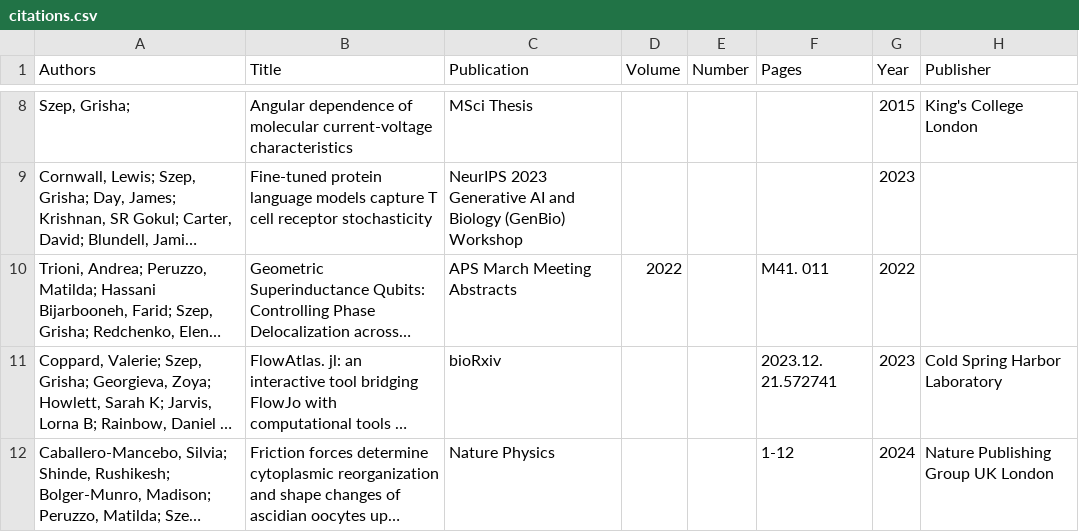
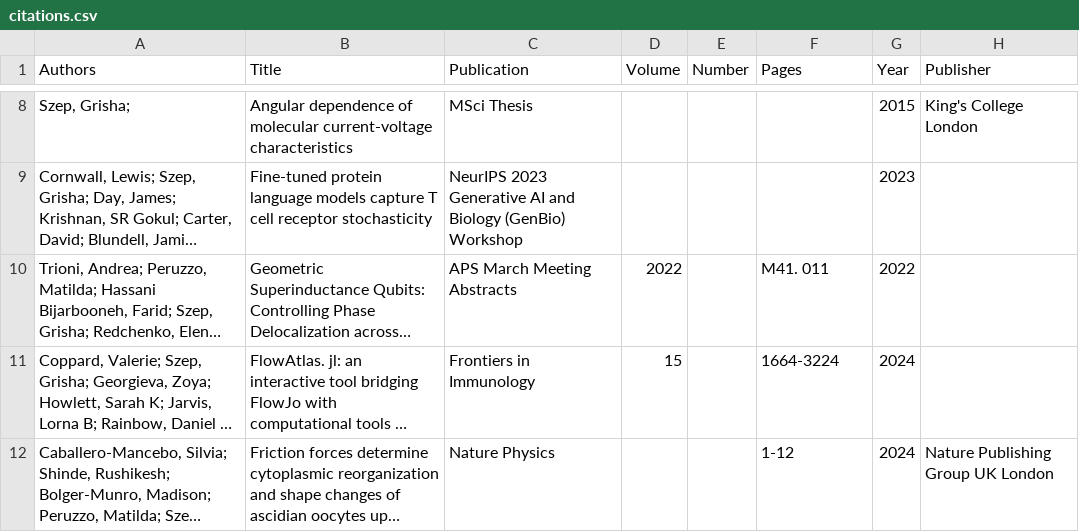
Before and after one commit to gszep/gszep.github.io, a CSV file: _data/citations.csv, drawn as a sheet; only a part is shown, gaps mark what is left out; long unchanged cells end in …; the diff names each change by its address in the sheet, - before the commit and + after, or states it on an @@ line.

Commit message:
update FlowAtlas.jl citation

```diff
--- a/_data/citations.csv
+++ b/_data/citations.csv
-C11 (Publication): bioRxiv
+C11 (Publication): Frontiers in Immunology
-D11 (Volume): (empty)
+D11 (Volume): 15
-F11 (Pages): 2023.12. 21.572741
+F11 (Pages): 1664-3224
-G11 (Year): 2023
+G11 (Year): 2024
-H11 (Publisher): Cold Spring Harbor Laboratory
+H11 (Publisher): (empty)
```
